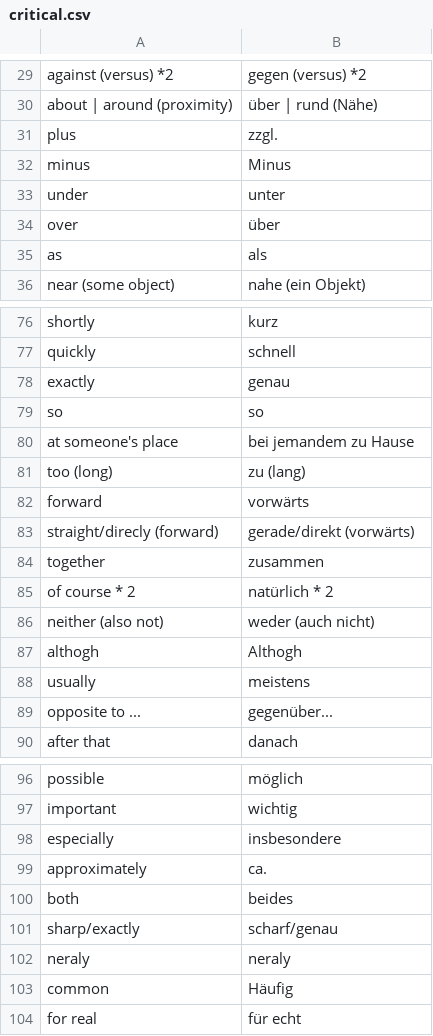
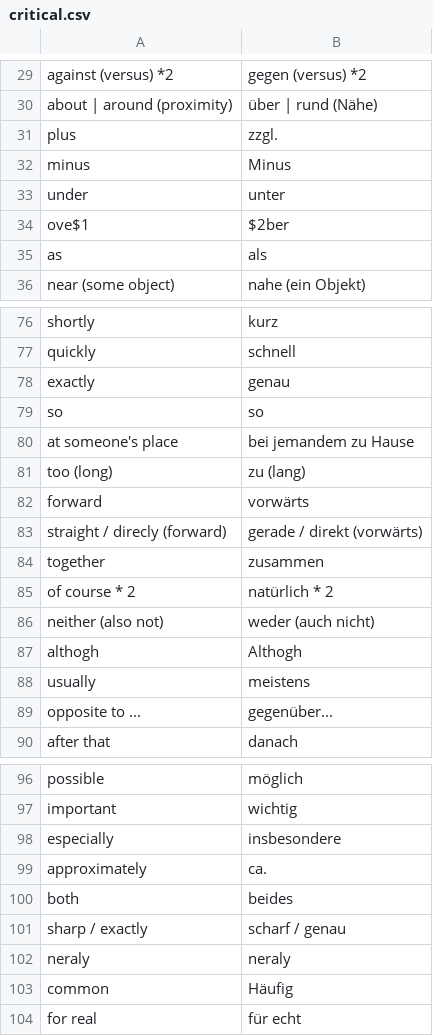
Before and after one commit to gurunars/german, a CSV file: words/critical.csv, drawn as a sheet; only a part is shown, gaps mark what is left out; removed rows and columns are numbered as before the commit, all else as after; the diff names each change by its address in the sheet, - before the commit and + after, or states it on an @@ line.

```diff
--- a/words/critical.csv
+++ b/words/critical.csv
-row 34: over | über
+row 34: ove$1 | $2ber
-A83: straight/direcly (forward)
+A83: straight / direcly (forward)
-B83: gerade/direkt (vorwärts)
+B83: gerade / direkt (vorwärts)
-A101: sharp/exactly
+A101: sharp / exactly
-B101: scharf/genau
+B101: scharf / genau
```
Also changed, not shown: words/antonyms.csv, words/food.csv, 25 other files.
